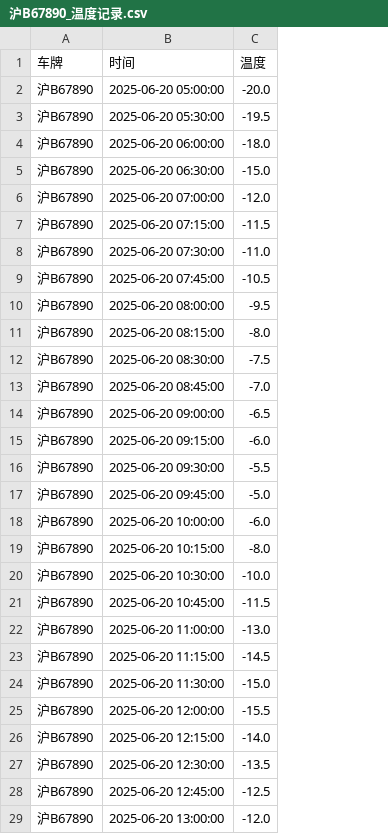
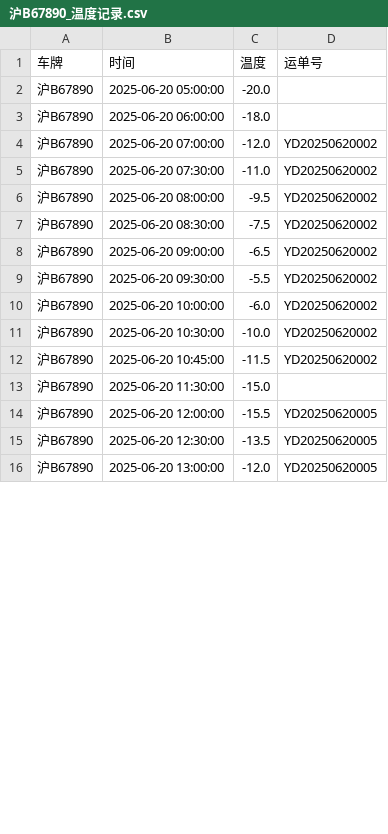
Before and after one commit to 3229934140-123456/wssadd98765916, a CSV file: data/temperature/沪B67890_温度记录.csv, drawn as a sheet; only a part is shown; removed rows and columns are numbered as before the commit, all else as after; the diff covers the shown part only; the diff names each change by its address in the sheet, - before the commit and + after, or states it on an @@ line.

```diff
--- a/data/temperature/沪B67890_温度记录.csv
+++ b/data/temperature/沪B67890_温度记录.csv
+column D (运单号), rows 4-16: YD20250620002 | YD20250620002 | YD20250620002 | YD20250620002 | YD20250620002 | YD20250620002 | YD20250620002 | YD20250620002 | YD20250620002 |  | YD20250620005 | YD20250620005 | YD20250620005
-row 3: 沪B67890 | 2025-06-20 05:30:00 | -19.5
-row 5: 沪B67890 | 2025-06-20 06:30:00 | -15.0
-row 7: 沪B67890 | 2025-06-20 07:15:00 | -11.5
-row 9: 沪B67890 | 2025-06-20 07:45:00 | -10.5
-row 11: 沪B67890 | 2025-06-20 08:15:00 | -8.0
-row 13: 沪B67890 | 2025-06-20 08:45:00 | -7.0
-row 15: 沪B67890 | 2025-06-20 09:15:00 | -6.0
-row 17: 沪B67890 | 2025-06-20 09:45:00 | -5.0
-row 19: 沪B67890 | 2025-06-20 10:15:00 | -8.0
-row 22: 沪B67890 | 2025-06-20 11:00:00 | -13.0
-row 23: 沪B67890 | 2025-06-20 11:15:00 | -14.5
-row 26: 沪B67890 | 2025-06-20 12:15:00 | -14.0
-row 28: 沪B67890 | 2025-06-20 12:45:00 | -12.5
```
Also changed, not shown: 7 removed rows elsewhere in this file, data/temperature/沪A12345_温度记录.csv, data/temperature/沪C54321_温度记录.csv, 17 other files.
